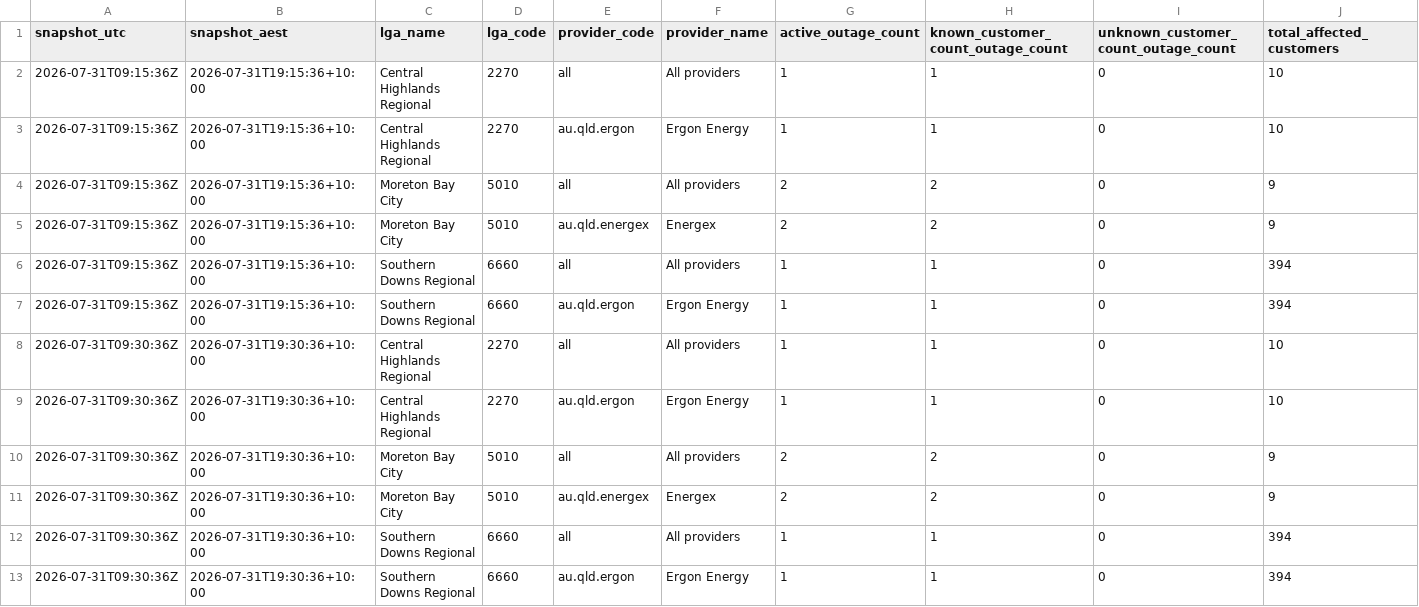
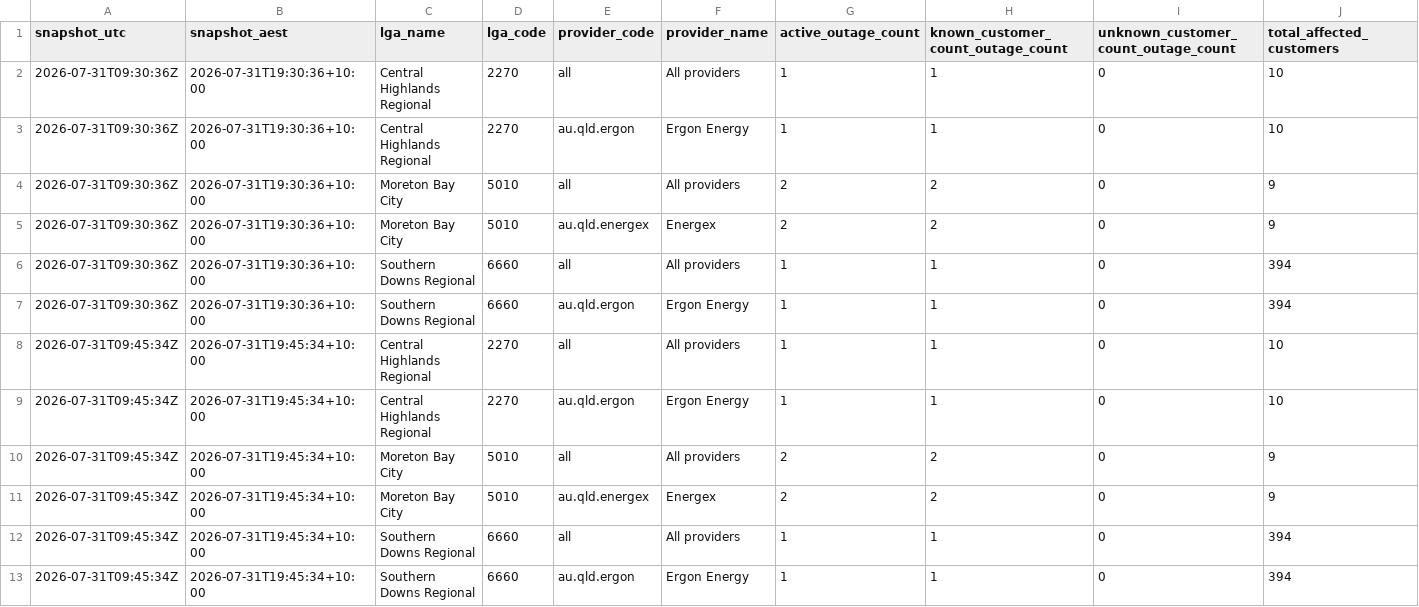
Before and after one commit to gowlettluke/qldpoweroutages, a CSV file: data/lga_totals_48h.csv, drawn as a sheet; only a part is shown; the shorter side is filled out with more unchanged rows; rows hold the shown columns only; the diff names each change by its address in the sheet, - before the commit and + after, or states it on an @@ line.

```diff
--- a/data/lga_totals_48h.csv
+++ b/data/lga_totals_48h.csv
-row 2: 2026-07-31T09:15:36Z | 2026-07-31T19:15:36+10:00 | Central Highlands Regional | 2270 | all | All providers | 1 | 1 | 0 | 10
-row 3: 2026-07-31T09:15:36Z | 2026-07-31T19:15:36+10:00 | Central Highlands Regional | 2270 | au.qld.ergon | Ergon Energy | 1 | 1 | 0 | 10
-row 4: 2026-07-31T09:15:36Z | 2026-07-31T19:15:36+10:00 | Moreton Bay City | 5010 | all | All providers | 2 | 2 | 0 | 9
-row 5: 2026-07-31T09:15:36Z | 2026-07-31T19:15:36+10:00 | Moreton Bay City | 5010 | au.qld.energex | Energex | 2 | 2 | 0 | 9
-row 6: 2026-07-31T09:15:36Z | 2026-07-31T19:15:36+10:00 | Southern Downs Regional | 6660 | all | All providers | 1 | 1 | 0 | 394
-row 7: 2026-07-31T09:15:36Z | 2026-07-31T19:15:36+10:00 | Southern Downs Regional | 6660 | au.qld.ergon | Ergon Energy | 1 | 1 | 0 | 394
```
Also changed, not shown: data/lga_cumulative_48h.csv, data/provider_health_48h.csv, 3 other files.
